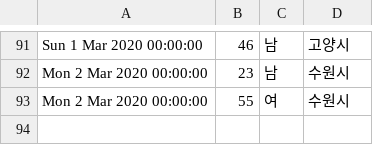
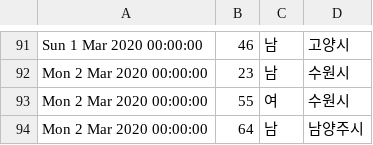
Before and after one commit to yusungchang/corona19korea.com, a CSV file: src/output/gyunggi-corona19-data.csv, drawn as a sheet; only a part is shown, gaps mark what is left out.

```diff
--- a/src/output/gyunggi-corona19-data.csv
+++ b/src/output/gyunggi-corona19-data.csv
@@ -93 +93,2 @@
 "Mon 2 Mar 2020 00:00:00",55,"여","수원시"
+"Mon 2 Mar 2020 00:00:00",64,"남","남양주시"
```
Also changed, not shown: src/output/seoul-corona19-data.csv, 2 other files.
